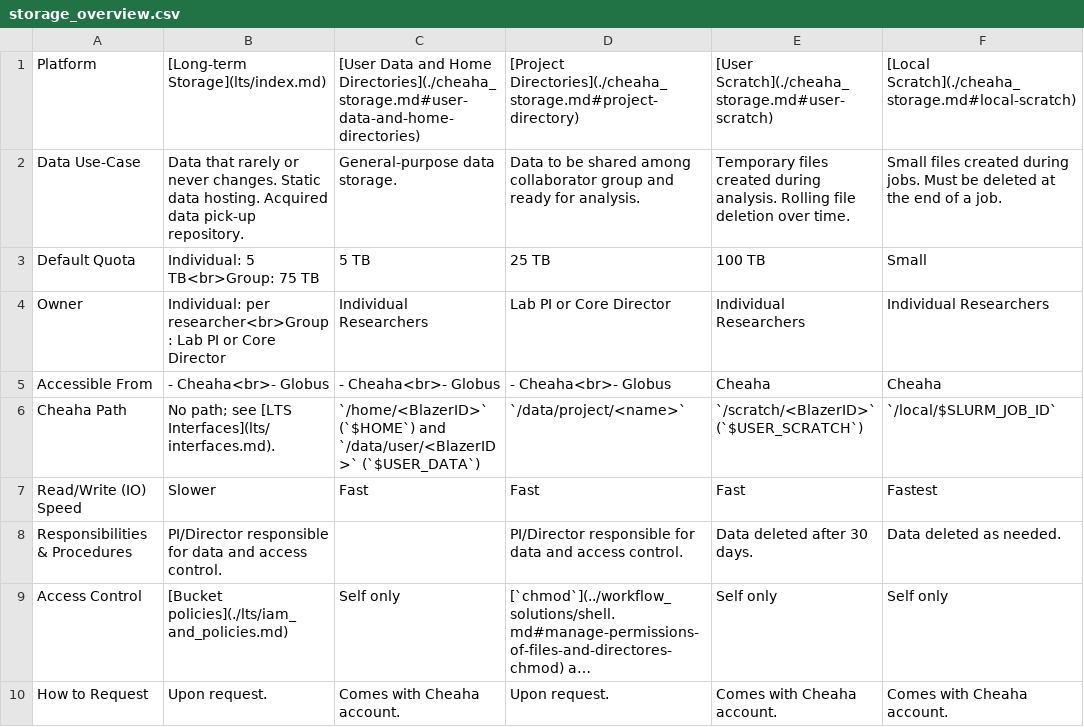
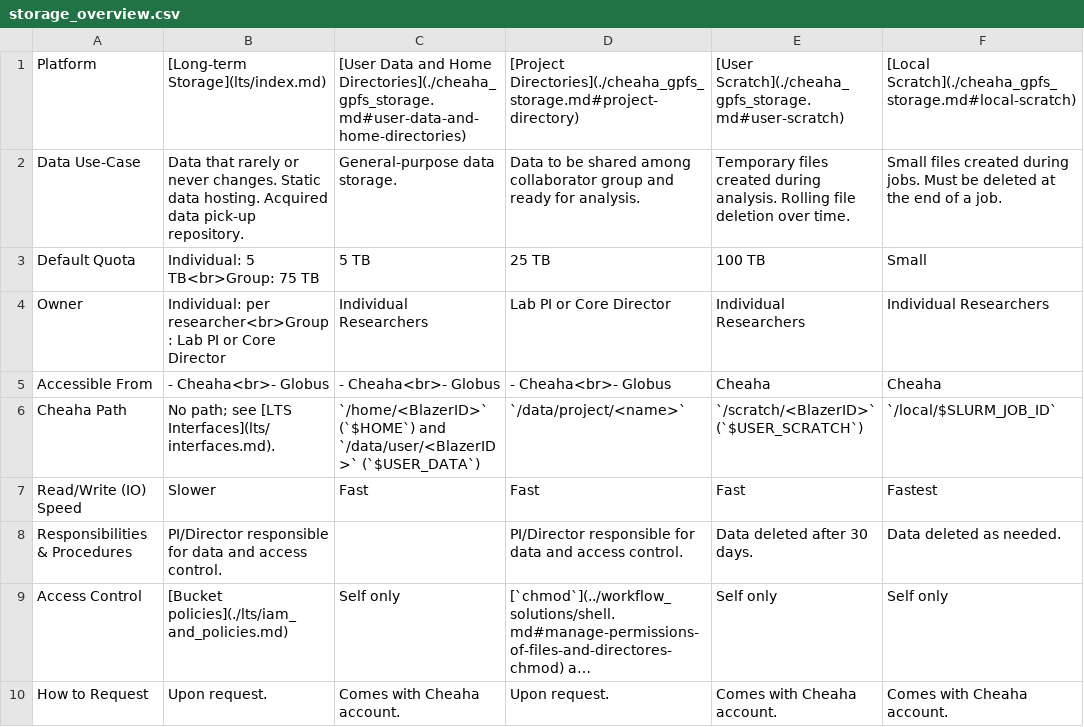
Before and after one commit to uabrc/uabrc.github.io, a CSV file: docs/data_management/res/storage_overview.csv, drawn as a sheet; long unchanged cells end in ….

Commit message:
fix typos and added data transfer index page

```diff
--- a/docs/data_management/res/storage_overview.csv
+++ b/docs/data_management/res/storage_overview.csv
@@ -1,2 +1,2 @@
-Platform,[Long-term Storage](lts/index.md),[User Data and Home Directories](./cheaha_storage.md#user-data-and-home-directories),[Project Directories](./cheaha_storage.md#project-directory),[User Scratch](./cheaha_storage.md#user-scratch),[Local Scratch](./cheaha_storage.md#local-scratch)
+Platform,[Long-term Storage](lts/index.md),[User Data and Home Directories](./cheaha_gpfs_storage.md#user-data-and-home-directories),[Project Directories](./cheaha_gpfs_storage.md#project-directory),[User Scratch](./cheaha_gpfs_storage.md#user-scratch),[Local Scratch](./cheaha_gpfs_storage.md#local-scratch)
 Data Use-Case,Data that rarely or never changes. Static data hosting. Acquired data pick-up repository.,General-purpose data storage.,Data to be shared among collaborator group and ready for analysis.,Temporary files created during analysis. Rolling file deletion over time.,Small files created during jobs. Must be deleted at the end of a job.
```
Also changed, not shown: 7 other files.
